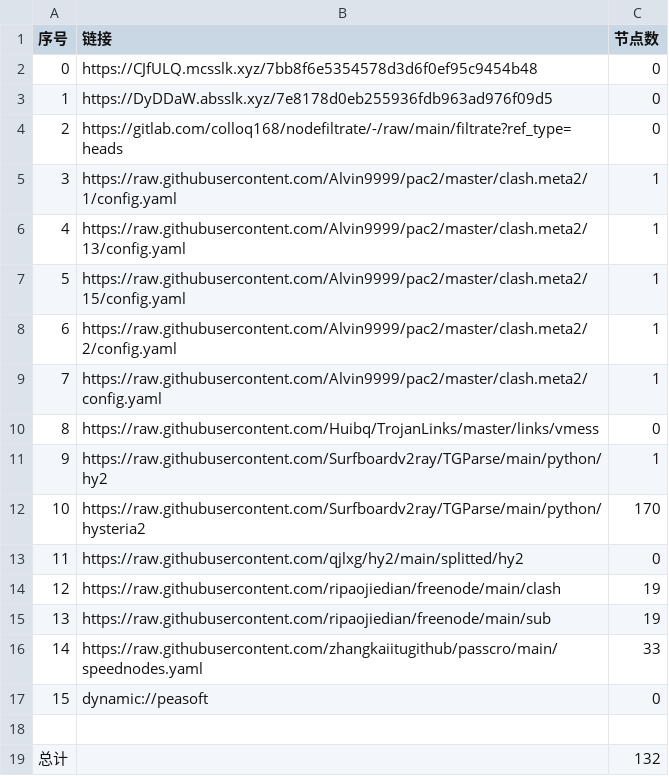
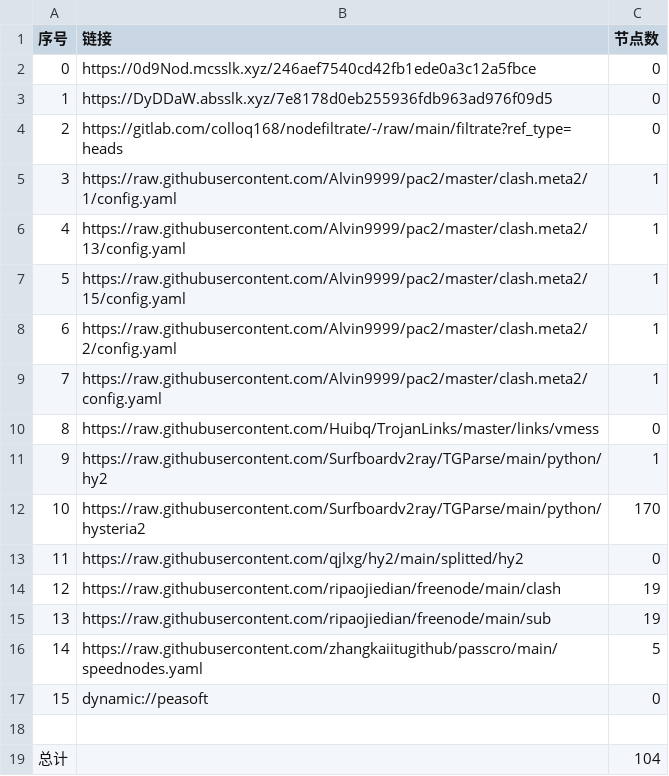
Before and after one commit to xihaoduo/AutoMergePublicNodes, a CSV file: list_result.csv, drawn as a sheet.

```diff
--- a/list_result.csv
+++ b/list_result.csv
@@ -1,3 +1,3 @@
 序号,链接,节点数
-0,https://CJfULQ.mcsslk.xyz/7bb8f6e5354578d3d6f0ef95c9454b48,0
+0,https://0d9Nod.mcsslk.xyz/246aef7540cd42fb1ede0a3c12a5fbce,0
 1,https://DyDDaW.absslk.xyz/7e8178d0eb255936fdb963ad976f09d5,0
@@ -15,5 +15,5 @@
 13,https://raw.githubusercontent.com/ripaojiedian/freenode/main/sub,19
-14,https://raw.githubusercontent.com/zhangkaiitugithub/passcro/main/speednodes.yaml,33
+14,https://raw.githubusercontent.com/zhangkaiitugithub/passcro/main/speednodes.yaml,5
 15,dynamic://peasoft,0
 
-总计,,132
+总计,,104
```
Also changed, not shown: 16 other files.
